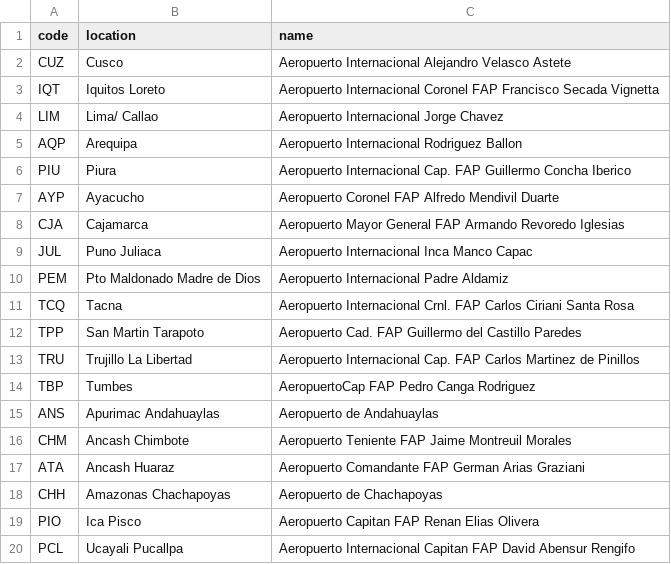
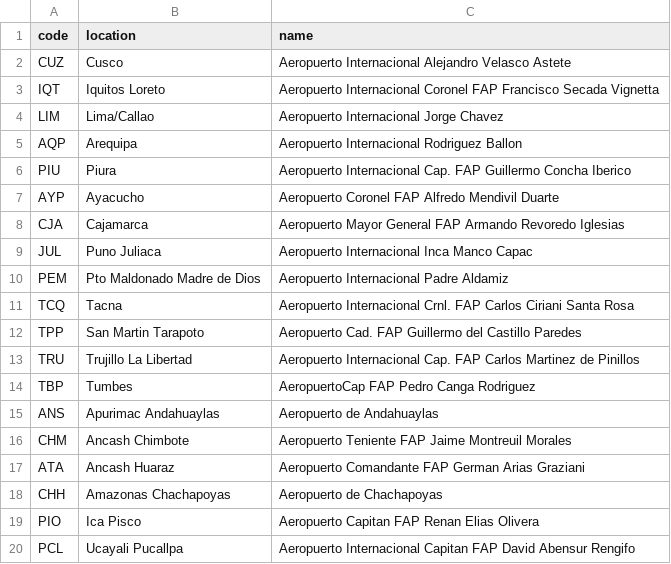
Before and after one commit to 018452/Base-de-datos, a CSV file: iata_peru.csv, drawn as a sheet.

Commit message:
Update iata_peru.csv

```diff
--- a/iata_peru.csv
+++ b/iata_peru.csv
@@ -3,3 +3,3 @@ CUZ,Cusco,Aeropuerto Internacional Alejandro Velasco Astete
 IQT,Iquitos Loreto,Aeropuerto Internacional Coronel FAP Francisco Secada Vignetta
-LIM,Lima/ Callao,Aeropuerto Internacional Jorge Chavez
+LIM,Lima/Callao,Aeropuerto Internacional Jorge Chavez
 AQP,Arequipa,Aeropuerto Internacional Rodriguez Ballon
```
